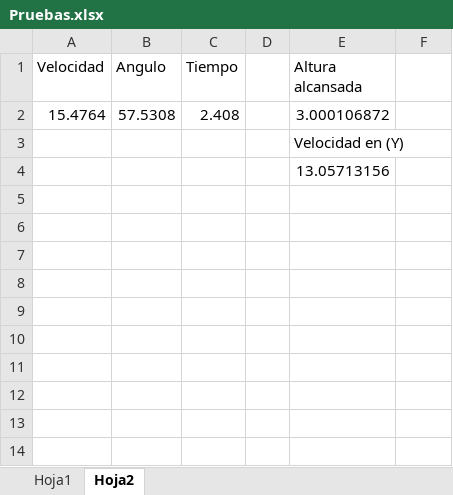
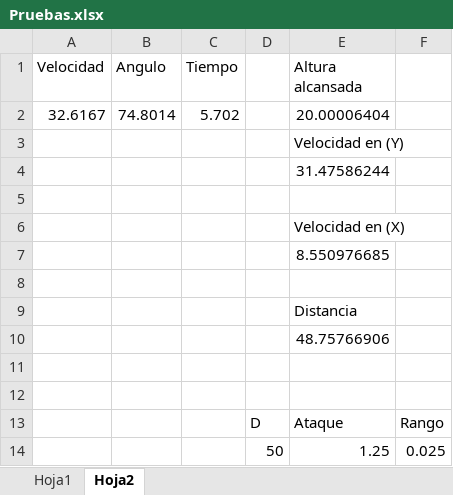
Before and after one commit to walter-agf/Info_II_Parcial_2, an Excel workbook: Pruebas.xlsx, sheet Hoja2, drawn as a sheet; values as stored, in another font and other column widths than the file's, no borders; removed rows and columns are numbered as before the commit, all else as after; the diff names each change by its address in the sheet, - before the commit and + after, or states it on an @@ line.

```diff
--- a/Pruebas.xlsx (sheet Hoja2)
+++ b/Pruebas.xlsx (sheet Hoja2)
-row 2: 15.4764 | 57.5308 | 2.408 |  | 3.000106872
+row 2: 32.6167 | 74.8014 | 5.702 |  | 20.00006404
-E4 (Altura alcansada): 13.05713156
+E4 (Altura alcansada): 31.47586244
+row 5: (empty)
+row 6:  |  |  |  | Velocidad en (X)
+row 7:  |  |  |  | 8.550976685
+row 8: (empty)
+row 9:  |  |  |  | Distancia
+row 10:  |  |  |  | 48.75766906
+row 11: (empty)
+row 12: (empty)
+row 13:  |  |  | D | Ataque | Rango
+row 14:  |  |  | 50 | 1.25 | 0.025
```
Also changed, not shown: 13 other files.
